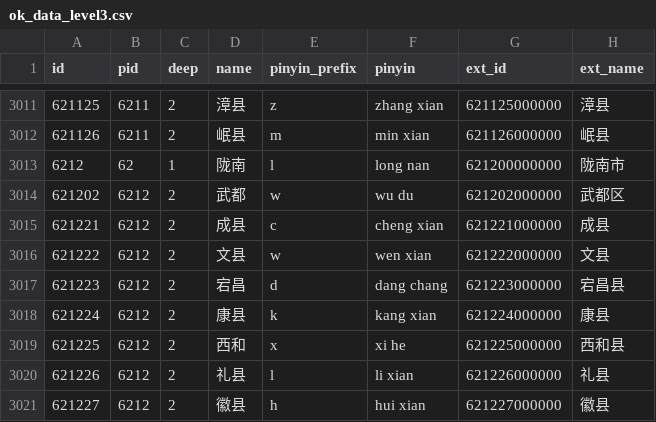
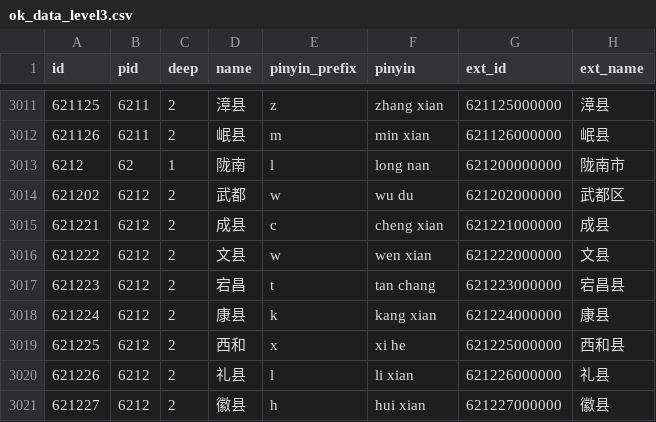
Before and after one commit to xamarinhub/AreaCity-JsSpider-StatsGov, a CSV file: src/采集到的数据/ok_data_level3.csv, drawn as a sheet; only a part is shown, gaps mark what is left out.

```diff
--- a/src/采集到的数据/ok_data_level3.csv
+++ b/src/采集到的数据/ok_data_level3.csv
@@ -3016,3 +3016,3 @@
 621222,6212,2,"文县","w","wen xian","621222000000","文县"
-621223,6212,2,"宕昌","d","dang chang","621223000000","宕昌县"
+621223,6212,2,"宕昌","t","tan chang","621223000000","宕昌县"
 621224,6212,2,"康县","k","kang xian","621224000000","康县"
```
Also changed, not shown: 6 other files.
